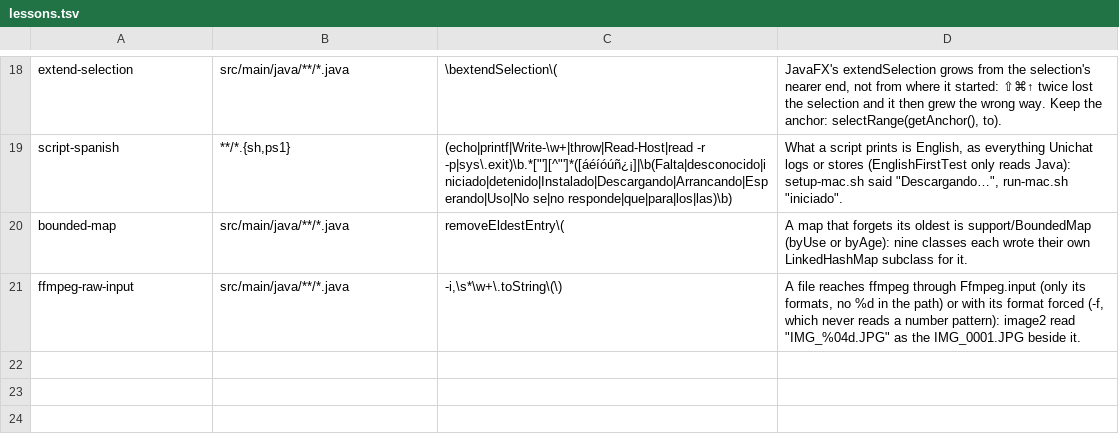
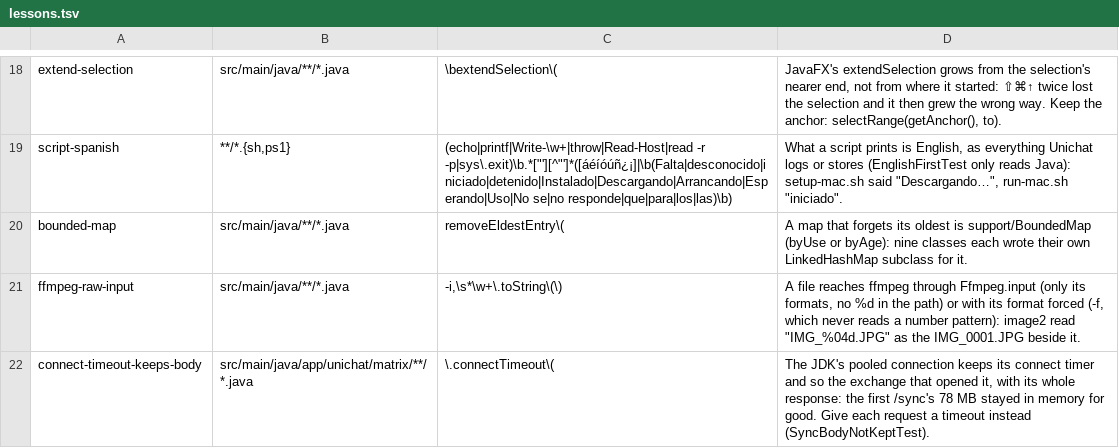
Before and after one commit to vaoan/unichat, a TSV file: .claude/lessons.tsv, drawn as a sheet; only a part is shown, gaps mark what is left out.

```diff
--- a/.claude/lessons.tsv
+++ b/.claude/lessons.tsv
@@ -21 +21,2 @@ bounded-map	src/main/java/**/*.java	removeEldestEntry\(	A map that forgets its o
 ffmpeg-raw-input	src/main/java/**/*.java	"-i",\s*\w+\.toString\(\)	A file reaches ffmpeg through Ffmpeg.input (only its formats, no %d in the path) or with its format forced (-f, which never reads a number pattern): image2 read "IMG_%04d.JPG" as the IMG_0001.JPG beside it.
+connect-timeout-keeps-body	src/main/java/app/unichat/matrix/**/*.java	\.connectTimeout\(	The JDK's pooled connection keeps its connect timer and so the exchange that opened it, with its whole response: the first /sync's 78 MB stayed in memory for good. Give each request a timeout instead (SyncBodyNotKeptTest).
```
Also changed, not shown: 4 other files.
